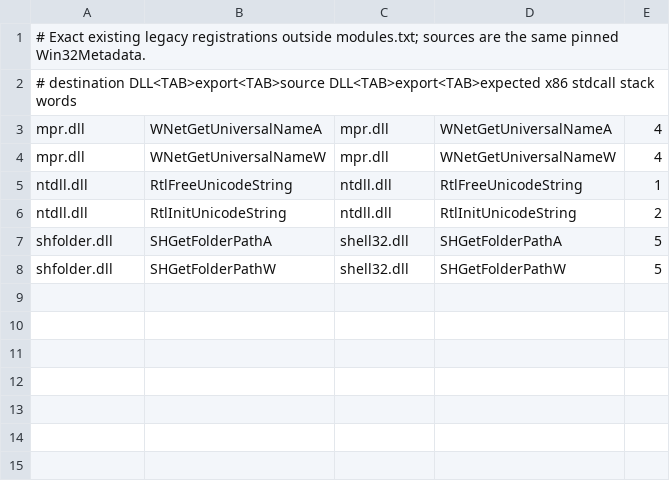
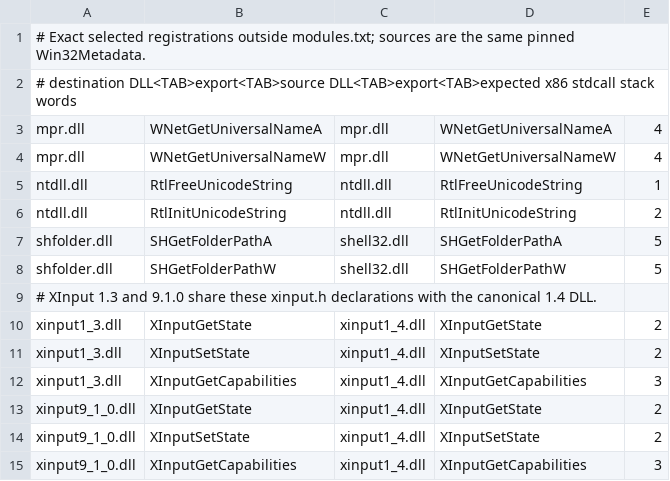
Before and after one commit to hitode-project/hitode, a TSV file: data/abi/selected-exports.tsv, drawn as a sheet.

```diff
--- a/data/abi/selected-exports.tsv
+++ b/data/abi/selected-exports.tsv
@@ -1,2 +1,2 @@
-# Exact existing legacy registrations outside modules.txt; sources are the same pinned Win32Metadata.
+# Exact selected registrations outside modules.txt; sources are the same pinned Win32Metadata.
 # destination DLL<TAB>export<TAB>source DLL<TAB>export<TAB>expected x86 stdcall stack words
@@ -8 +8,8 @@ shfolder.dll	SHGetFolderPathA	shell32.dll	SHGetFolderPathA	5
 shfolder.dll	SHGetFolderPathW	shell32.dll	SHGetFolderPathW	5
+# XInput 1.3 and 9.1.0 share these xinput.h declarations with the canonical 1.4 DLL.
+xinput1_3.dll	XInputGetState	xinput1_4.dll	XInputGetState	2
+xinput1_3.dll	XInputSetState	xinput1_4.dll	XInputSetState	2
+xinput1_3.dll	XInputGetCapabilities	xinput1_4.dll	XInputGetCapabilities	3
+xinput9_1_0.dll	XInputGetState	xinput1_4.dll	XInputGetState	2
+xinput9_1_0.dll	XInputSetState	xinput1_4.dll	XInputSetState	2
+xinput9_1_0.dll	XInputGetCapabilities	xinput1_4.dll	XInputGetCapabilities	3
```
Also changed, not shown: data/abi/constants.tsv, data/abi/sdk-input.tsv, 10 other files.
